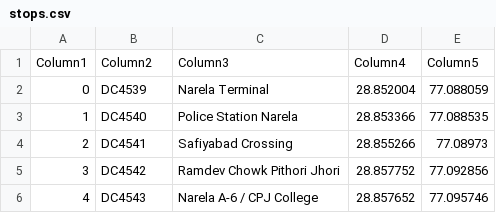
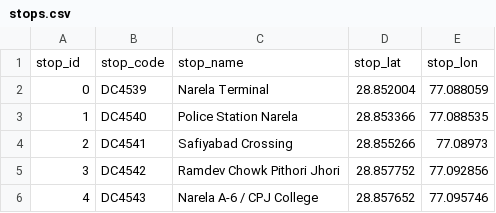
Before and after one commit to mohit2023/dbms-bus-transit-system, a CSV file: GFTS_SQL/stops.csv, drawn as a sheet; only a part is shown; removed rows and columns are numbered as before the commit, all else as after; the diff names each change by its address in the sheet, - before the commit and + after, or states it on an @@ line.

```diff
--- a/GFTS_SQL/stops.csv
+++ b/GFTS_SQL/stops.csv
-row 1: Column1 | Column2 | Column3 | Column4 | Column5
+row 1: stop_id | stop_code | stop_name | stop_lat | stop_lon
```
Also changed, not shown: GFTS_SQL/routes.csv, GFTS_SQL/trips.csv, 12 other files.
